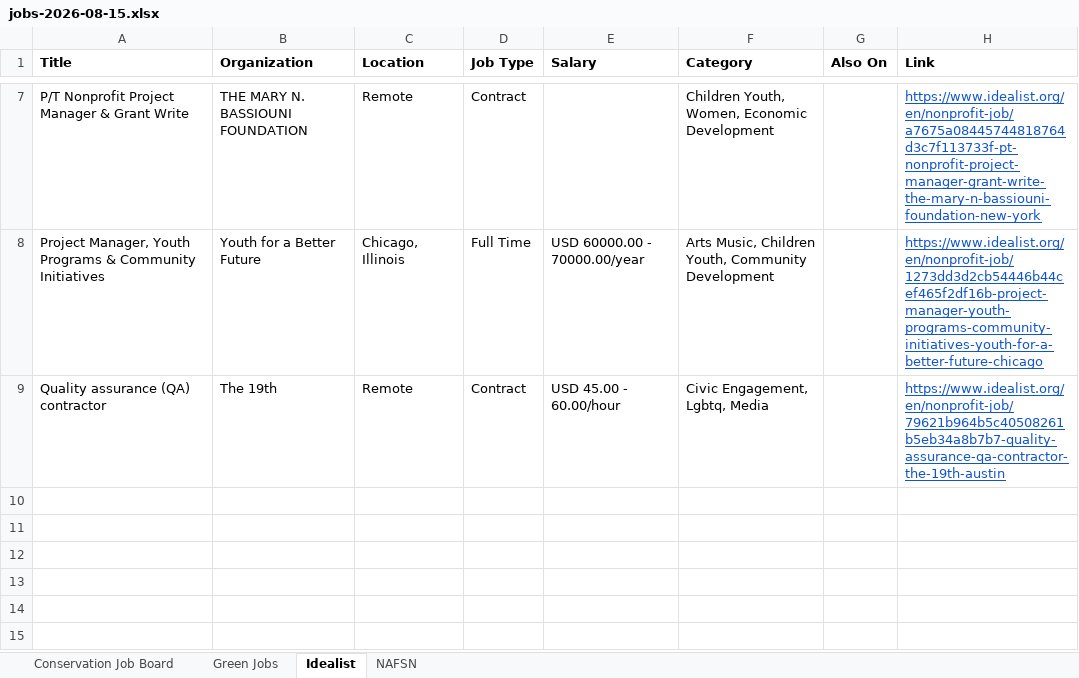
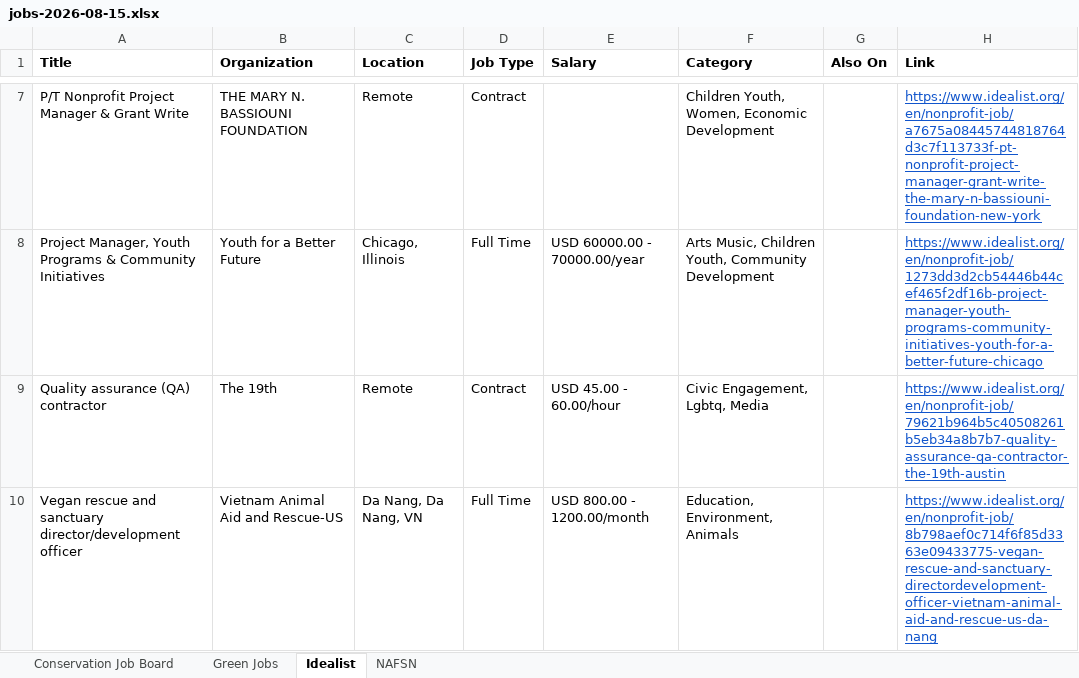
Before and after one commit to dchandarana07/jobs-digest, an Excel workbook: docs/xlsx/jobs-2026-08-15.xlsx, sheet Idealist, drawn as a sheet; only a part is shown, gaps mark what is left out; values as stored, in another font and other column widths than the file's, no borders; the diff names each change by its address in the sheet, - before the commit and + after, or states it on an @@ line.

```diff
--- a/docs/xlsx/jobs-2026-08-15.xlsx (sheet Idealist)
+++ b/docs/xlsx/jobs-2026-08-15.xlsx (sheet Idealist)
+row 10: Vegan rescue and sanctuary director/development officer | Vietnam Animal Aid and Rescue-US | Da Nang, Da Nang, VN | Full Time | USD 800.00 - 1200.00/month | Education, Environment, Animals |  | https://www.idealist.org/en/nonprofit-job/8b798aef0c714f6f85d3363e09433775-vegan-rescue-and-sanctuary-directordevelopment-officer-vietnam-animal-aid-and-rescue-us-da-nang
```
Also changed, not shown: 5 other files.
